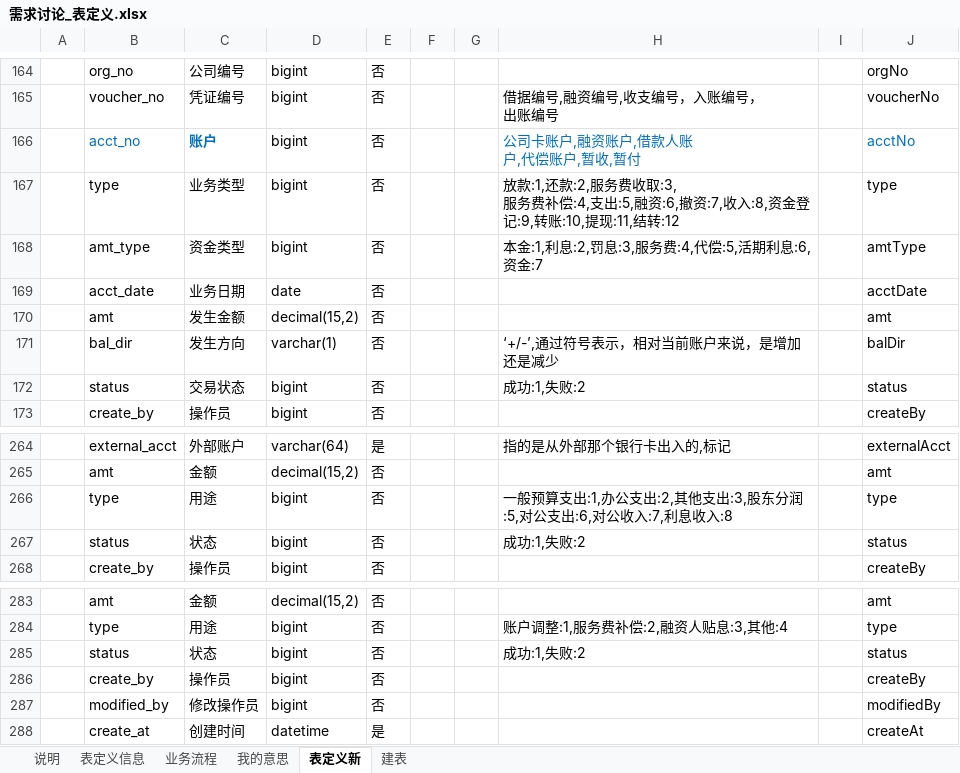
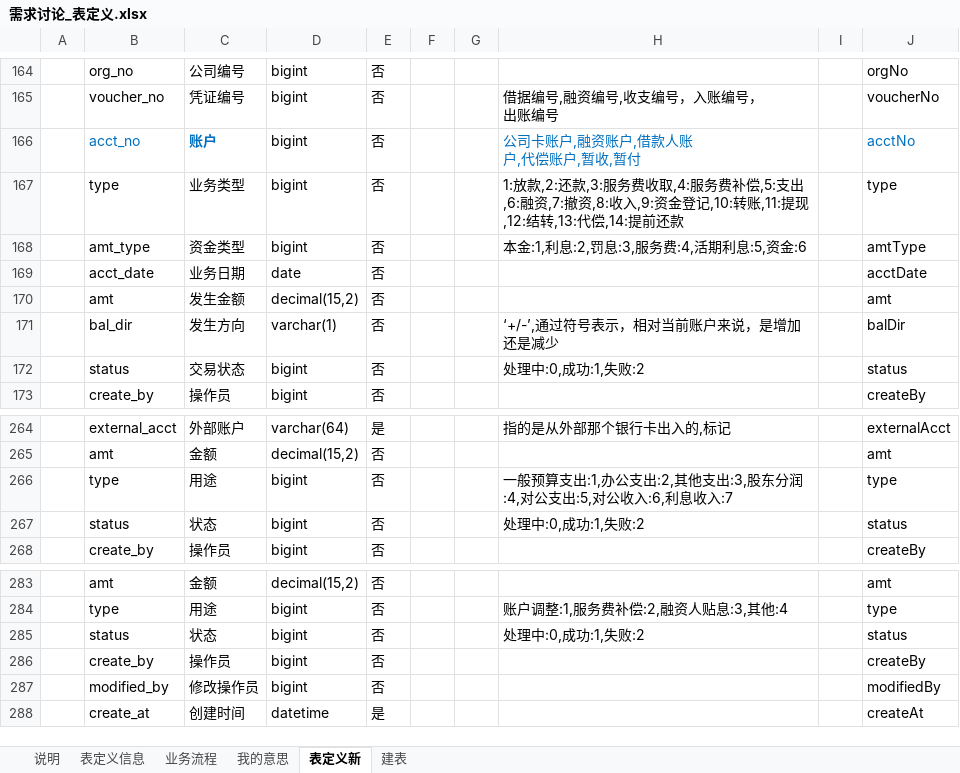
Before and after one commit to baiyin1115/loan, an Excel workbook: doc/需求讨论_表定义.xlsx, sheet 表定义新, drawn as a sheet; only a part is shown, gaps mark what is left out; values as stored, in another font and other column widths than the file's, no borders; ↵ is a line break in a cell; the diff names each change by its address in the sheet, - before the commit and + after, or states it on an @@ line.

```diff
--- a/doc/需求讨论_表定义.xlsx (sheet 表定义新)
+++ b/doc/需求讨论_表定义.xlsx (sheet 表定义新)
-H167: 放款:1,还款:2,服务费收取:3, ↵ 服务费补偿:4,支出:5,融资:6,撤资:7,收入:8,资金登记:9,转账:10,提现:11,结转:12
+H167: 1:放款,2:还款,3:服务费收取,4:服务费补偿,5:支出,6:融资,7:撤资,8:收入,9:资金登记,10:转账,11:提现,12:结转,13:代偿,14:提前还款
-H168: 本金:1,利息:2,罚息:3,服务费:4,代偿:5,活期利息:6,资金:7
+H168: 本金:1,利息:2,罚息:3,服务费:4,活期利息:5,资金:6
-H172: 成功:1,失败:2
+H172: 处理中:0,成功:1,失败:2
-H266: …股东分润:5,对公支出:6,对公收入:7,利息收入:8
+H266: …股东分润:4,对公支出:5,对公收入:6,利息收入:7
-H267: 成功:1,失败:2
+H267: 处理中:0,成功:1,失败:2
-H285: 成功:1,失败:2
+H285: 处理中:0,成功:1,失败:2
```
Also changed, not shown: charts or pictures, 24 other files.
